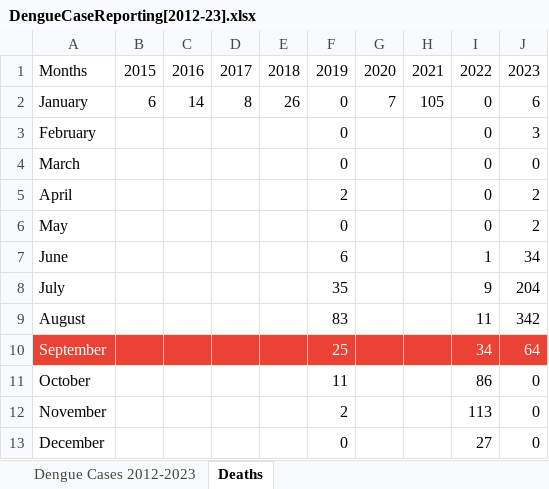
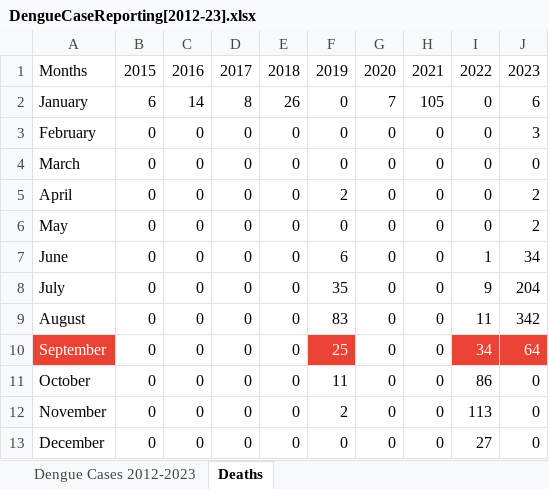
Before and after one commit to hossainlab/dengue-situation-dashboard, an Excel workbook: data/DengueCaseReporting[2012-23].xlsx, sheet Deaths, drawn as a sheet; values as stored, in another font and other column widths than the file's, no borders; the diff names each change by its address in the sheet, - before the commit and + after, or states it on an @@ line.

```diff
--- a/data/DengueCaseReporting[2012-23].xlsx (sheet Deaths)
+++ b/data/DengueCaseReporting[2012-23].xlsx (sheet Deaths)
-B3:B13: (empty)
+B3:B13: 0
-C3:C13: (empty)
+C3:C13: 0
-D3:D13: (empty)
+D3:D13: 0
-E3:E13: (empty)
+E3:E13: 0
-G3:G13: (empty)
+G3:G13: 0
-H3:H13: (empty)
+H3:H13: 0
-B10:E10 fill: #EA4335
+B10:E10 fill: none
-G10:H10 fill: #EA4335
+G10:H10 fill: none
```
Also changed, not shown: 4 other files.
